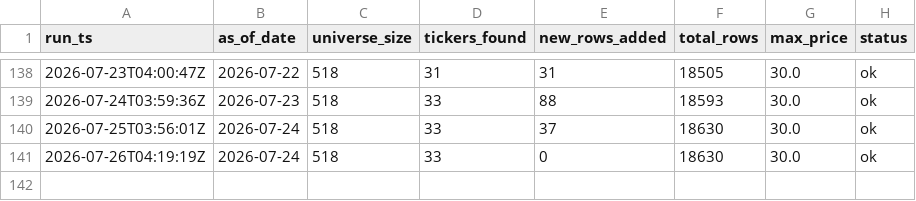
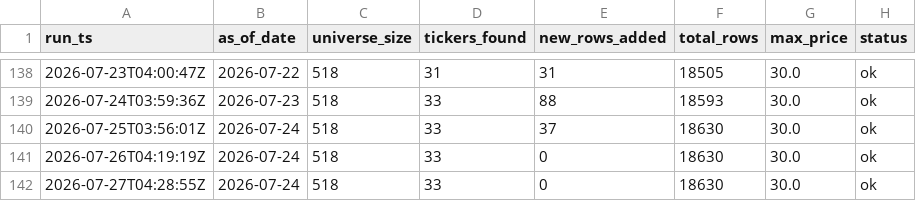
Before and after one commit to DiogoRibeiro7/sp500-nasdaq-under20, a CSV file: data/run_log.csv, drawn as a sheet; only a part is shown, gaps mark what is left out; the diff names each change by its address in the sheet, - before the commit and + after, or states it on an @@ line.

```diff
--- a/data/run_log.csv
+++ b/data/run_log.csv
+row 142: 2026-07-27T04:28:55Z | 2026-07-24 | 518 | 33 | 0 | 18630 | 30.0 | ok
```
Also changed, not shown: 1 other file.
